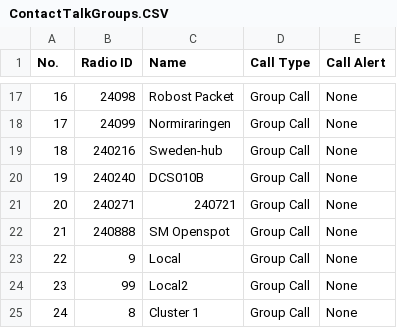
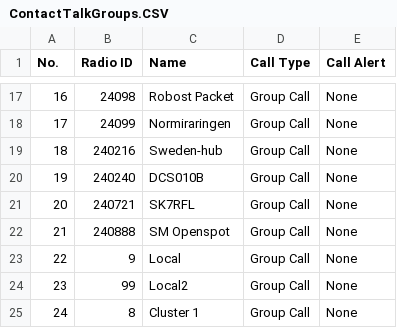
Before and after one commit to sm0rgm/at-d578uv, a CSV file: ContactTalkGroups.CSV, drawn as a sheet; only a part is shown, gaps mark what is left out.

Commit message:
Fixat 240721

```diff
--- a/ContactTalkGroups.CSV
+++ b/ContactTalkGroups.CSV
@@ -20,3 +20,3 @@
 "19","240240","DCS010B","Group Call","None"
-"20","240271","240721","Group Call","None"
+"20","240721","SK7RFL","Group Call","None"
 "21","240888","SM Openspot","Group Call","None"
```
